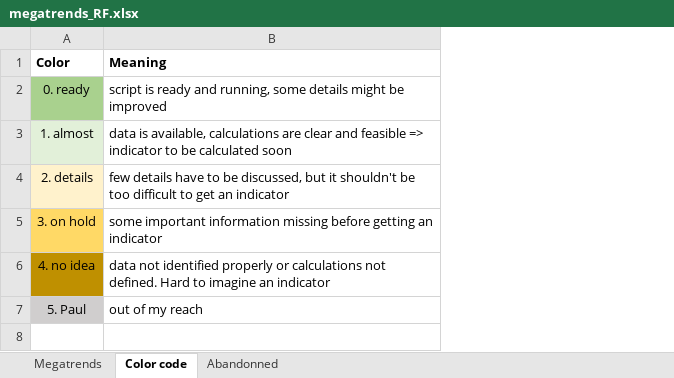
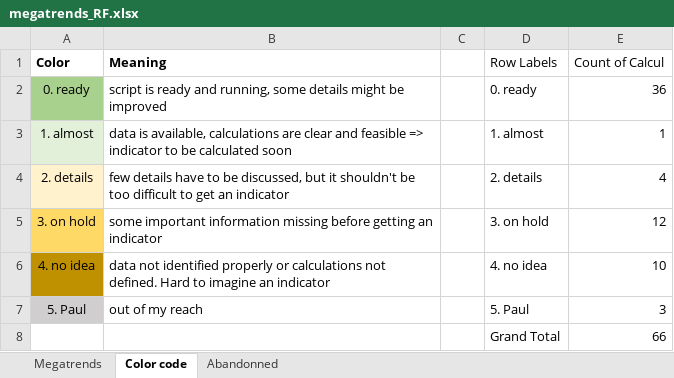
Before and after one commit to rfrelat/megatrends, an Excel workbook: progress/megatrends_RF.xlsx, sheet Color code, drawn as a sheet; values as stored, in another font and other column widths than the file's, no borders; the diff names each change by its address in the sheet, - before the commit and + after, or states it on an @@ line.

```diff
--- a/progress/megatrends_RF.xlsx (sheet Color code)
+++ b/progress/megatrends_RF.xlsx (sheet Color code)
+column C, empty
+column D (Row Labels), rows 2-7: 0. ready | 1. almost | 2. details | 3. on hold | 4. no idea | 5. Paul
+column E (Count of Calcul), rows 2-7: 36 | 1 | 4 | 12 | 10 | 3
+row 8:  |  |  | Grand Total | 66
```
Also changed, not shown: sheet Megatrends, 19 other files.
